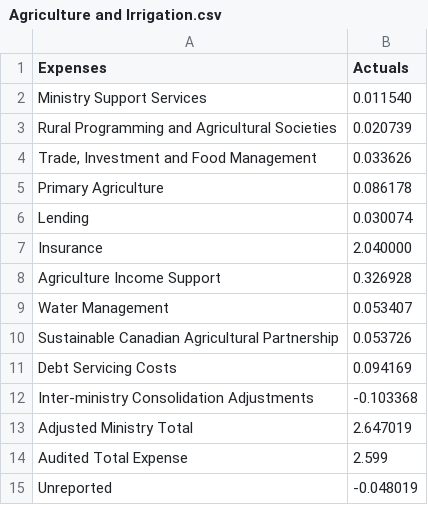
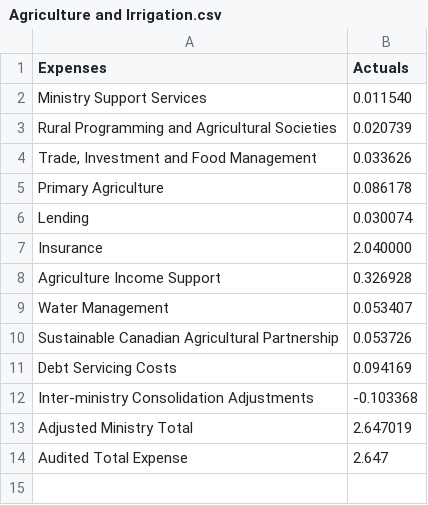
Before and after one commit to BuildCanada/CanadaSpendsCloudflare, a CSV file: data/alberta/modified data - csv/Expenses/Ministry wise granular expenses/Agriculture and Irrigation.csv, drawn as a sheet.

```diff
--- a/data/alberta/modified data - csv/Expenses/Ministry wise granular expenses/Agriculture and Irrigation.csv
+++ b/data/alberta/modified data - csv/Expenses/Ministry wise granular expenses/Agriculture and Irrigation.csv
@@ -13,3 +13,2 @@ Inter-ministry Consolidation Adjustments,-0.103368
 Adjusted Ministry Total,2.647019
-Audited Total Expense,2.599
-Unreported,-0.048019
+Audited Total Expense,2.647
```
Also changed, not shown: data/alberta/modified data - csv/Expenses/High level expenses.csv, data/alberta/modified data - csv/Expenses/Ministry wise granular expenses/Advanced Education.csv, 25 other files.
